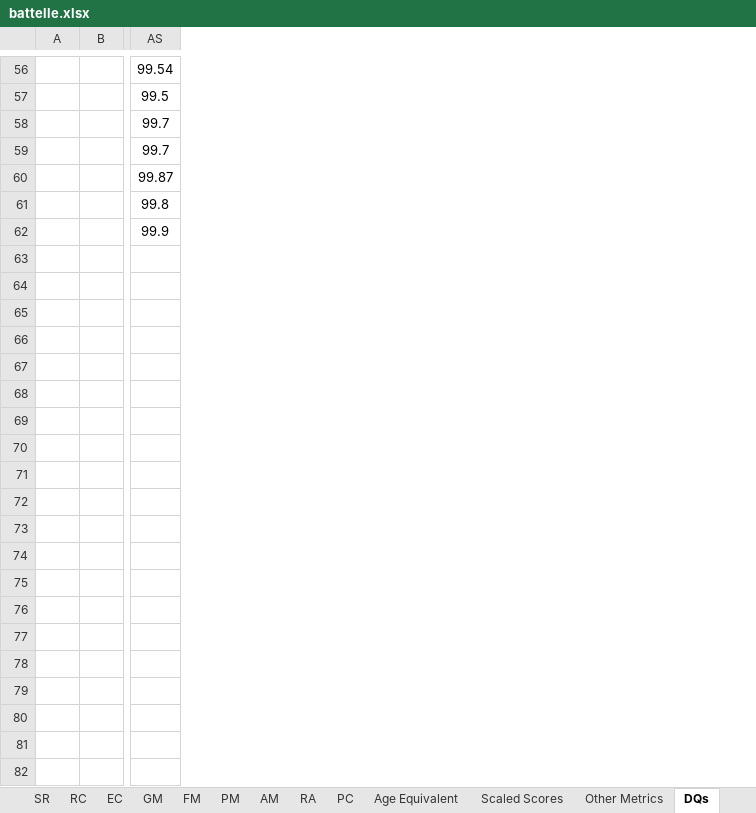
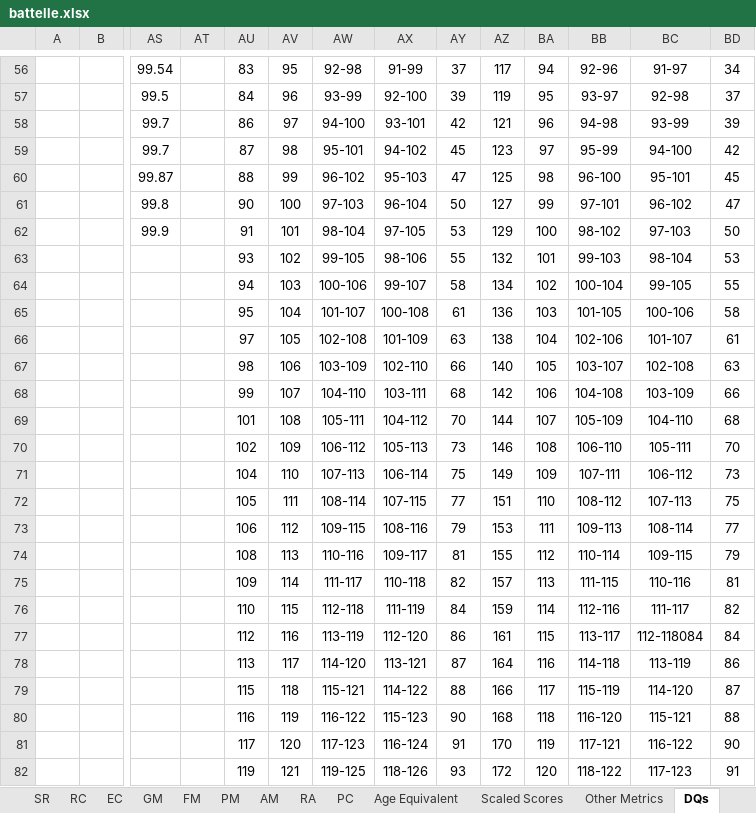
Before and after one commit to gdlabs-1234/batelle, an Excel workbook: battelle.xlsx, sheet DQs, drawn as a sheet; only a part is shown, gaps mark what is left out; values as stored, in another font and other column widths than the file's, no borders; rows hold the shown columns only; the diff covers the shown part only; the diff names each change by its address in the sheet, - before the commit and + after, or states it on an @@ line.

```diff
--- a/battelle.xlsx (sheet DQs)
+++ b/battelle.xlsx (sheet DQs)
+column AT, empty
+column AU, rows 56-62: 83 | 84 | 86 | 87 | 88 | 90 | 91
+column AV, rows 56-62: 95 | 96 | 97 | 98 | 99 | 100 | 101
+column AW, rows 56-62: 92-98 | 93-99 | 94-100 | 95-101 | 96-102 | 97-103 | 98-104
+column AX, rows 56-62: 91-99 | 92-100 | 93-101 | 94-102 | 95-103 | 96-104 | 97-105
+column AY, rows 56-62: 37 | 39 | 42 | 45 | 47 | 50 | 53
+column AZ, rows 56-62: 117 | 119 | 121 | 123 | 125 | 127 | 129
+column BA, rows 56-62: 94 | 95 | 96 | 97 | 98 | 99 | 100
+column BB, rows 56-62: 92-96 | 93-97 | 94-98 | 95-99 | 96-100 | 97-101 | 98-102
+column BC, rows 56-62: 91-97 | 92-98 | 93-99 | 94-100 | 95-101 | 96-102 | 97-103
+column BD, rows 56-62: 34 | 37 | 39 | 42 | 45 | 47 | 50
+row 63:  |  |  |  | 93 | 102 | 99-105 | 98-106 | 55 | 132 | 101 | 99-103 | 98-104 | 53
+row 64:  |  |  |  | 94 | 103 | 100-106 | 99-107 | 58 | 134 | 102 | 100-104 | 99-105 | 55
+row 65:  |  |  |  | 95 | 104 | 101-107 | 100-108 | 61 | 136 | 103 | 101-105 | 100-106 | 58
+row 66:  |  |  |  | 97 | 105 | 102-108 | 101-109 | 63 | 138 | 104 | 102-106 | 101-107 | 61
+row 67:  |  |  |  | 98 | 106 | 103-109 | 102-110 | 66 | 140 | 105 | 103-107 | 102-108 | 63
+row 68:  |  |  |  | 99 | 107 | 104-110 | 103-111 | 68 | 142 | 106 | 104-108 | 103-109 | 66
+row 69:  |  |  |  | 101 | 108 | 105-111 | 104-112 | 70 | 144 | 107 | 105-109 | 104-110 | 68
+row 70:  |  |  |  | 102 | 109 | 106-112 | 105-113 | 73 | 146 | 108 | 106-110 | 105-111 | 70
+row 71:  |  |  |  | 104 | 110 | 107-113 | 106-114 | 75 | 149 | 109 | 107-111 | 106-112 | 73
+row 72:  |  |  |  | 105 | 111 | 108-114 | 107-115 | 77 | 151 | 110 | 108-112 | 107-113 | 75
+row 73:  |  |  |  | 106 | 112 | 109-115 | 108-116 | 79 | 153 | 111 | 109-113 | 108-114 | 77
+row 74:  |  |  |  | 108 | 113 | 110-116 | 109-117 | 81 | 155 | 112 | 110-114 | 109-115 | 79
+row 75:  |  |  |  | 109 | 114 | 111-117 | 110-118 | 82 | 157 | 113 | 111-115 | 110-116 | 81
+row 76:  |  |  |  | 110 | 115 | 112-118 | 111-119 | 84 | 159 | 114 | 112-116 | 111-117 | 82
+row 77:  |  |  |  | 112 | 116 | 113-119 | 112-120 | 86 | 161 | 115 | 113-117 | 112-118084 | 84
+row 78:  |  |  |  | 113 | 117 | 114-120 | 113-121 | 87 | 164 | 116 | 114-118 | 113-119 | 86
+row 79:  |  |  |  | 115 | 118 | 115-121 | 114-122 | 88 | 166 | 117 | 115-119 | 114-120 | 87
+row 80:  |  |  |  | 116 | 119 | 116-122 | 115-123 | 90 | 168 | 118 | 116-120 | 115-121 | 88
+row 81:  |  |  |  | 117 | 120 | 117-123 | 116-124 | 91 | 170 | 119 | 117-121 | 116-122 | 90
+row 82:  |  |  |  | 119 | 121 | 119-125 | 118-126 | 93 | 172 | 120 | 118-122 | 117-123 | 91
```
Also changed, not shown: 35 added rows elsewhere in this sheet, sheet Summary, formulas that keep their value.
